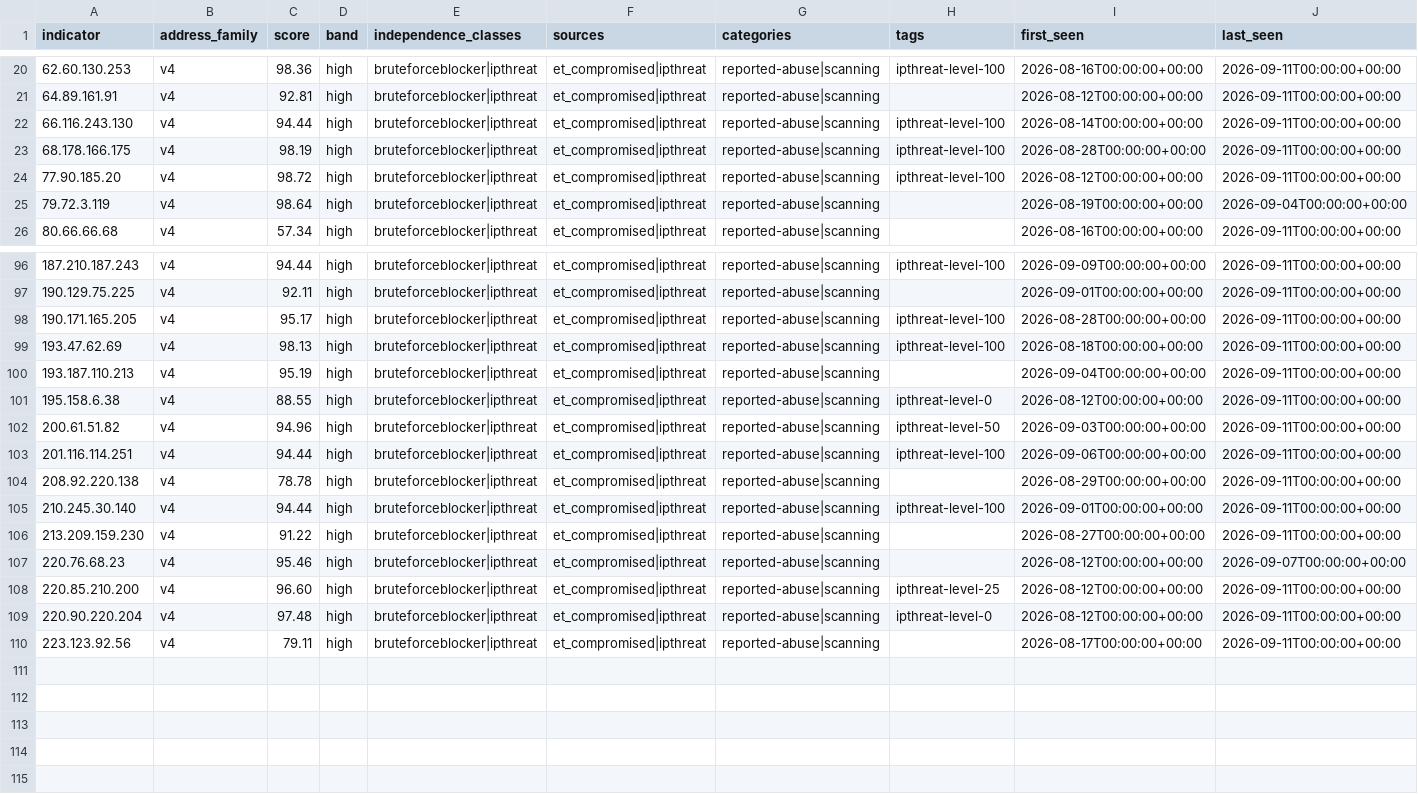
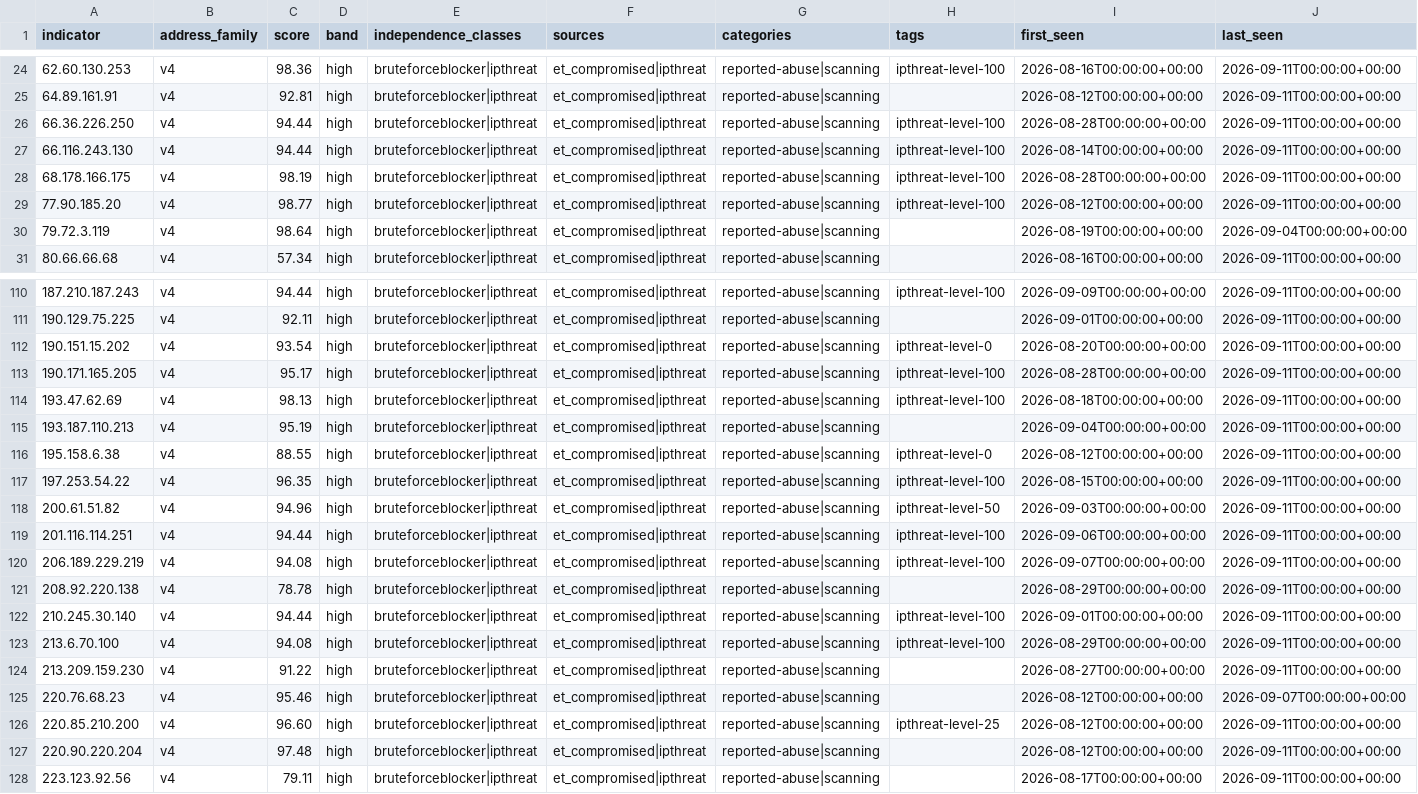
Before and after one commit to neilweitzel/xfeeds, a CSV file: feeds/clean/all.csv, drawn as a sheet; only a part is shown, gaps mark what is left out; addresses are those after the commit; rows hold the shown columns only; the diff covers the shown part only; the diff names each change by its address in the sheet, - before the commit and + after, or states it on an @@ line.

```diff
--- a/feeds/clean/all.csv
+++ b/feeds/clean/all.csv
+row 26: 66.36.226.250 | v4 | 94.44 | high | bruteforceblocker|ipthreat | et_compromised|ipthreat | reported-abuse|scanning | ipthreat-level-100 | 2026-08-28T00:00:00+00:00 | 2026-09-11T00:00:00+00:00
-C29 (score): 98.72
+C29 (score): 98.77
+row 112: 190.151.15.202 | v4 | 93.54 | high | bruteforceblocker|ipthreat | et_compromised|ipthreat | reported-abuse|scanning | ipthreat-level-0 | 2026-08-20T00:00:00+00:00 | 2026-09-11T00:00:00+00:00
+row 117: 197.253.54.22 | v4 | 96.35 | high | bruteforceblocker|ipthreat | et_compromised|ipthreat | reported-abuse|scanning | ipthreat-level-100 | 2026-08-15T00:00:00+00:00 | 2026-09-11T00:00:00+00:00
+row 120: 206.189.229.219 | v4 | 94.08 | high | bruteforceblocker|ipthreat | et_compromised|ipthreat | reported-abuse|scanning | ipthreat-level-100 | 2026-09-07T00:00:00+00:00 | 2026-09-11T00:00:00+00:00
+row 123: 213.6.70.100 | v4 | 94.08 | high | bruteforceblocker|ipthreat | et_compromised|ipthreat | reported-abuse|scanning | ipthreat-level-100 | 2026-08-29T00:00:00+00:00 | 2026-09-11T00:00:00+00:00
-H127 (tags): ipthreat-level-0
+H127 (tags): (empty)
```
Also changed, not shown: 13 added rows and 19 edited cells elsewhere in this file, 52 other files.
